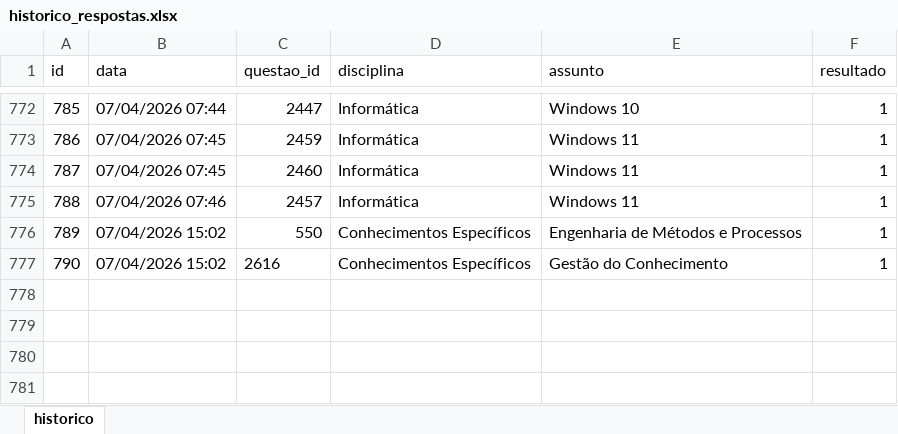
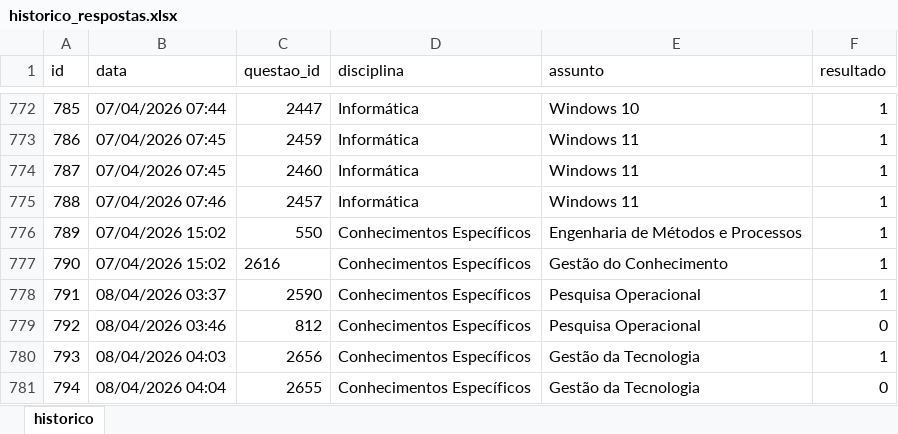
Before and after one commit to Lucas-Oliveira-wd/simulado, an Excel workbook: banco_de_dados/historico_respostas.xlsx, sheet historico, drawn as a sheet; only a part is shown, gaps mark what is left out; values as stored, in another font and other column widths than the file's, no borders; the diff names each change by its address in the sheet, - before the commit and + after, or states it on an @@ line.

```diff
--- a/banco_de_dados/historico_respostas.xlsx (sheet historico)
+++ b/banco_de_dados/historico_respostas.xlsx (sheet historico)
+row 778: 791 | 08/04/2026 03:37 | 2590 | Conhecimentos Específicos | Pesquisa Operacional | 1
+row 779: 792 | 08/04/2026 03:46 | 812 | Conhecimentos Específicos | Pesquisa Operacional | 0
+row 780: 793 | 08/04/2026 04:03 | 2656 | Conhecimentos Específicos | Gestão da Tecnologia | 1
+row 781: 794 | 08/04/2026 04:04 | 2655 | Conhecimentos Específicos | Gestão da Tecnologia | 0
```
Also changed, not shown: banco_de_dados/caderno_anotacoes.xlsx, banco_de_dados/flashcards.xlsx, 1 other file.
